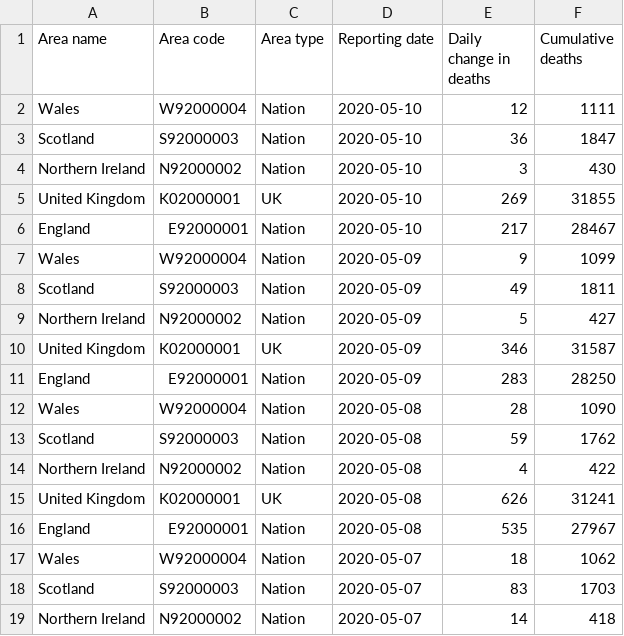
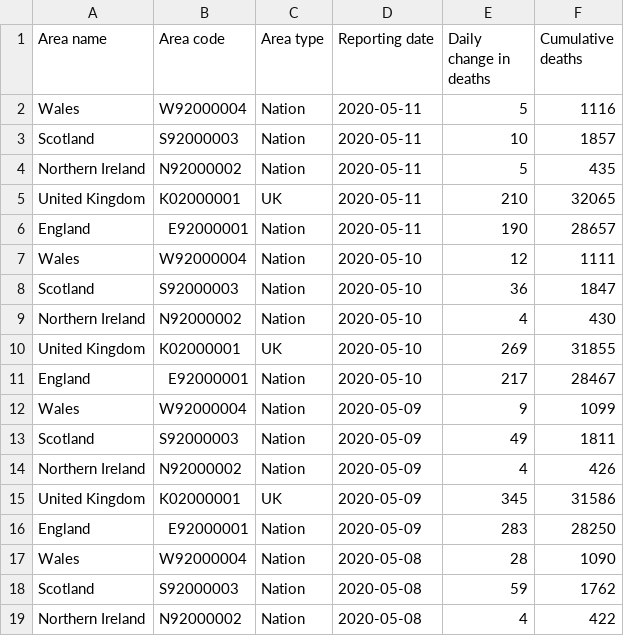
Before and after one commit to elliotblackburn/covid-19-data, a CSV file: uk/data/uk-national-deaths.csv, drawn as a sheet; only a part is shown; the shorter side is filled out with more unchanged rows.

```diff
--- a/uk/data/uk-national-deaths.csv
+++ b/uk/data/uk-national-deaths.csv
@@ -1,5 +1,10 @@
 Area name,Area code,Area type,Reporting date,Daily change in deaths,Cumulative deaths
+Wales,W92000004,Nation,2020-05-11,5,1116
+Scotland,S92000003,Nation,2020-05-11,10,1857
+Northern Ireland,N92000002,Nation,2020-05-11,5,435
+United Kingdom,K02000001,UK,2020-05-11,210,32065
+England,E92000001,Nation,2020-05-11,190,28657
 Wales,W92000004,Nation,2020-05-10,12,1111
 Scotland,S92000003,Nation,2020-05-10,36,1847
-Northern Ireland,N92000002,Nation,2020-05-10,3,430
+Northern Ireland,N92000002,Nation,2020-05-10,4,430
 United Kingdom,K02000001,UK,2020-05-10,269,31855
@@ -8,4 +13,4 @@ Wales,W92000004,Nation,2020-05-09,9,1099
 Scotland,S92000003,Nation,2020-05-09,49,1811
-Northern Ireland,N92000002,Nation,2020-05-09,5,427
-United Kingdom,K02000001,UK,2020-05-09,346,31587
+Northern Ireland,N92000002,Nation,2020-05-09,4,426
+United Kingdom,K02000001,UK,2020-05-09,345,31586
 England,E92000001,Nation,2020-05-09,283,28250
```
Also changed, not shown: 1 other file.
